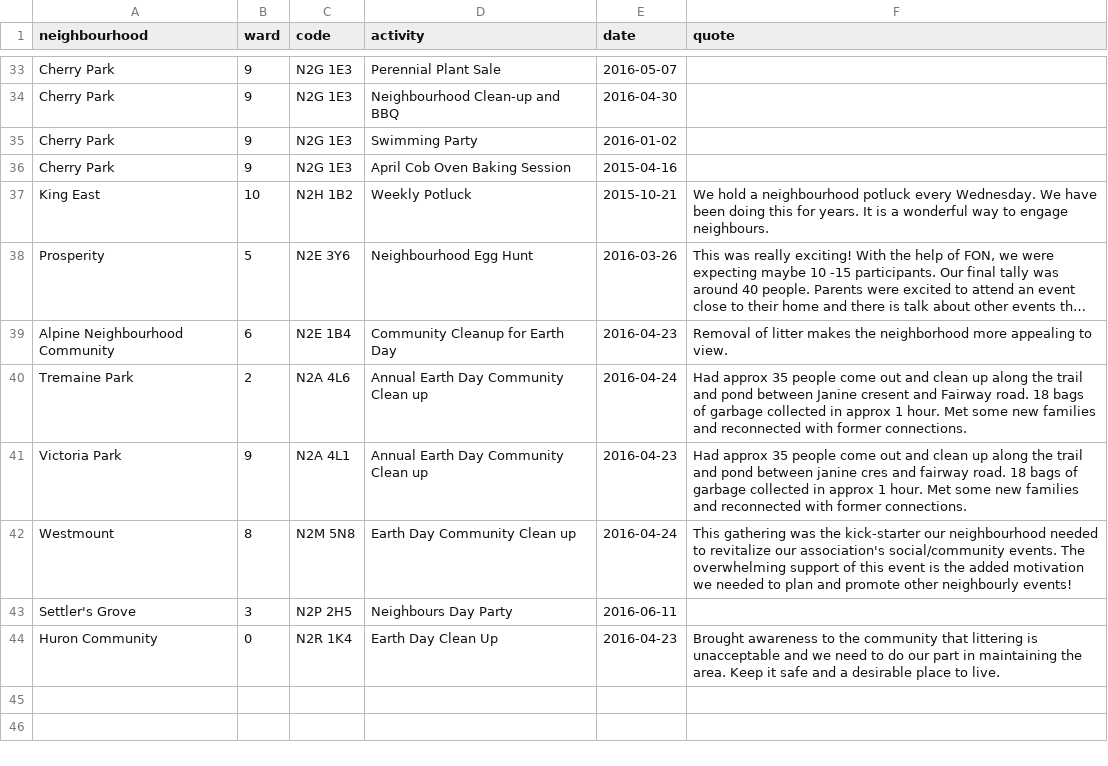
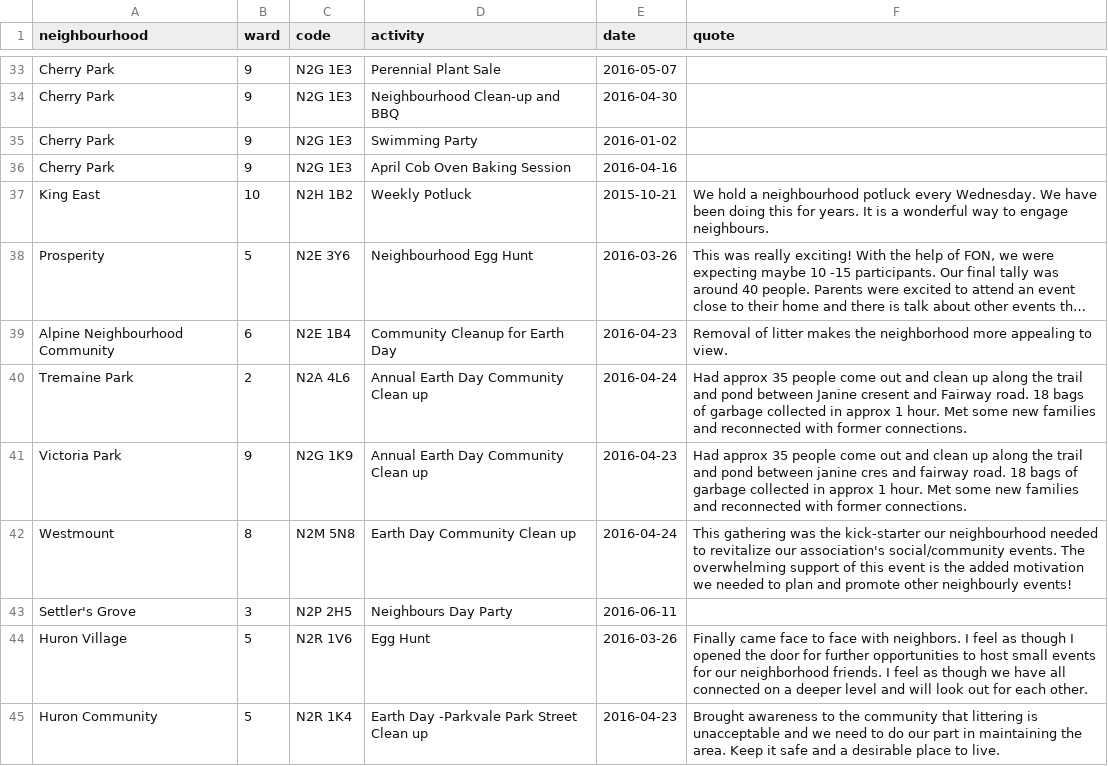
Before and after one commit to info-waterloo-region/festival-of-neighbourhoods, a CSV file: _data/registered-activities.csv, drawn as a sheet; only a part is shown, gaps mark what is left out; long unchanged cells end in …; the diff covers the shown part only.

Commit message:
New activities

```diff
--- a/_data/registered-activities.csv
+++ b/_data/registered-activities.csv
@@ -35,3 +35,3 @@
 "Cherry Park",9,"N2G 1E3","Swimming Party","2016-01-02",""
-"Cherry Park",9,"N2G 1E3","April Cob Oven Baking Session","2015-04-16",""
+"Cherry Park",9,"N2G 1E3","April Cob Oven Baking Session","2016-04-16",""
 "King East",10,"N2H 1B2","Weekly Potluck","2015-10-21","We hold a neighbourhood potluck every Wednesday. We have been doing this for years. It is a wonderful way to engage neighbours."
@@ -40,5 +40,6 @@
 "Tremaine Park",2,"N2A 4L6","Annual Earth Day Community Clean up","2016-04-24","Had approx 35 people come out and clean up along the trail and pond between Janine cresent and Fairway road. 18 bags of garbage collected in approx 1 hour. Met some new families and reconnected with former connections."
-"Victoria Park",9,"N2A 4L1","Annual Earth Day Community Clean up","2016-04-23","Had approx 35 people come out and clean up along the trail and pond between janine cres and fairway road. 18 bags of garbage collected in approx 1 hour. Met some new families and reconnected with former connections."
+"Victoria Park",9,"N2G 1K9","Annual Earth Day Community Clean up","2016-04-23","Had approx 35 people come out and clean up along the trail and pond between janine cres and fairway road. 18 bags of garbage collected in approx 1 hour. Met some new families and reconnected with former connections."
 "Westmount",8,"N2M 5N8","Earth Day Community Clean up","2016-04-24","This gathering was the kick-starter our neighbourhood needed to revitalize our association's social/community events. The overwhelming support of this event is the added motivation we needed to plan and promote other neighbourly events!"
 "Settler's Grove",3,"N2P 2H5","Neighbours Day Party","2016-06-11",""
-"Huron Community",0,"N2R 1K4","Earth Day Clean Up","2016-04-23","Brought awareness to the community that littering is unacceptable and we need to do our part in maintaining the area. Keep it safe and a desirable place to live."
+"Huron Village",5,"N2R 1V6","Egg Hunt","2016-03-26","Finally came face to face with neighbors. I feel as though I opened the door for further opportunities to host small events for our neighborhood friends. I feel as though we have all connected on a deeper level and will look out for each other."
+"Huron Community",5,"N2R 1K4","Earth Day -Parkvale Park Street Clean up","2016-04-23","Brought awareness to the community that littering is unacceptable and we need to do our part in maintaining the area. Keep it safe and a desirable place to live."
```
Also changed, not shown: 9 added rows and 5 edited cells elsewhere in this file, _data/codes.csv, _data/unregistered-activities.csv.
